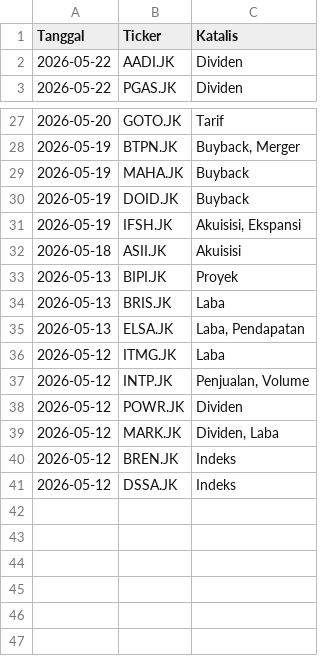
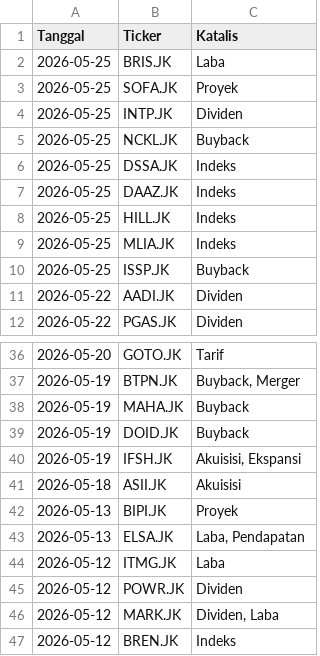
Before and after one commit to gpra19/hybrid-war-room, a CSV file: katalis_aktif.csv, drawn as a sheet; only a part is shown, gaps mark what is left out; removed rows and columns are numbered as before the commit, all else as after; the diff names each change by its address in the sheet, - before the commit and + after, or states it on an @@ line.

Commit message:
Update intelijen fundamental harian

```diff
--- a/katalis_aktif.csv
+++ b/katalis_aktif.csv
+row 2: 2026-05-25 | BRIS.JK | Laba
+row 3: 2026-05-25 | SOFA.JK | Proyek
+row 4: 2026-05-25 | INTP.JK | Dividen
+row 5: 2026-05-25 | NCKL.JK | Buyback
+row 6: 2026-05-25 | DSSA.JK | Indeks
+row 7: 2026-05-25 | DAAZ.JK | Indeks
+row 8: 2026-05-25 | HILL.JK | Indeks
+row 9: 2026-05-25 | MLIA.JK | Indeks
+row 10: 2026-05-25 | ISSP.JK | Buyback
-row 34: 2026-05-13 | BRIS.JK | Laba
-row 37: 2026-05-12 | INTP.JK | Penjualan, Volume
-row 41: 2026-05-12 | DSSA.JK | Indeks
```
